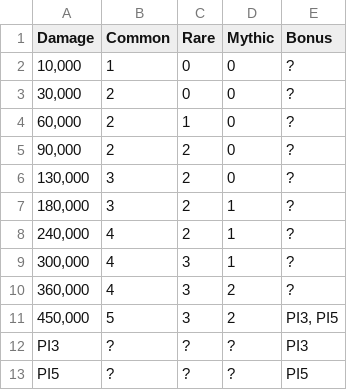
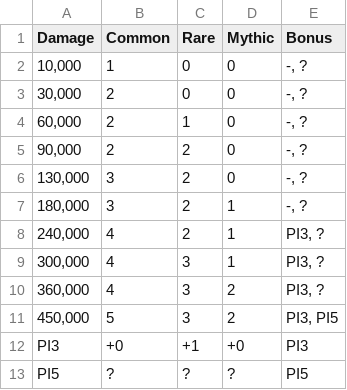
Before and after one commit to Matrix4348/Dragons-of-the-Void---Raid-Loot-Tiers, a CSV file: community-gathered data/Loot tiers and drop data/Guild raids/Fungal Fiend/Legendary.csv, drawn as a sheet.

Commit message:
Add precise inspection data (level three)
As long as we do not know the triggering tier of the second bonus (or weither or not there is any relation between the triggering tier of each bonus), I will use weird notations such as "-, ?"

```diff
--- a/community-gathered data/Loot tiers and drop data/Guild raids/Fungal Fiend/Legendary.csv
+++ b/community-gathered data/Loot tiers and drop data/Guild raids/Fungal Fiend/Legendary.csv
@@ -1,13 +1,13 @@
 Damage,Common,Rare,Mythic,Bonus
-"10,000",1,0,0,?
-"30,000",2,0,0,?
-"60,000",2,1,0,?
-"90,000",2,2,0,?
-"130,000",3,2,0,?
-"180,000",3,2,1,?
-"240,000",4,2,1,?
-"300,000",4,3,1,?
-"360,000",4,3,2,?
+"10,000",1,0,0,"-, ?"
+"30,000",2,0,0,"-, ?"
+"60,000",2,1,0,"-, ?"
+"90,000",2,2,0,"-, ?"
+"130,000",3,2,0,"-, ?"
+"180,000",3,2,1,"-, ?"
+"240,000",4,2,1,"PI3, ?"
+"300,000",4,3,1,"PI3, ?"
+"360,000",4,3,2,"PI3, ?"
 "450,000",5,3,2,"PI3, PI5"
-PI3,?,?,?,PI3
+PI3,+0,+1,+0,PI3
 PI5,?,?,?,PI5
```
